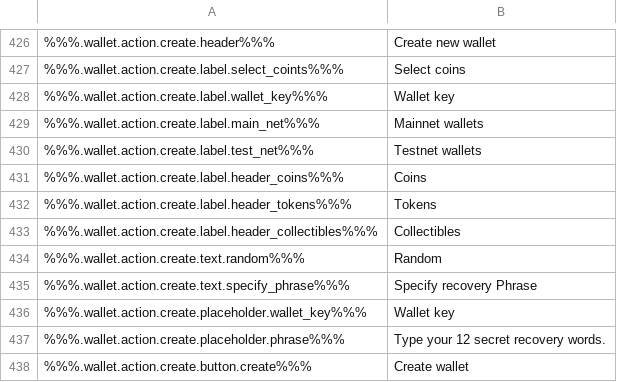
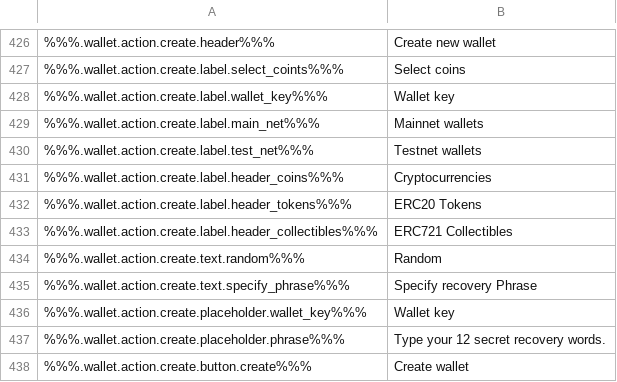
Before and after one commit to ninjadotorg/handshake-i18n, a CSV file: store/en.csv, drawn as a sheet; only a part is shown, gaps mark what is left out; the diff names each change by its address in the sheet, - before the commit and + after, or states it on an @@ line.

```diff
--- a/store/en.csv
+++ b/store/en.csv
-B431: Coins
+B431: Cryptocurrencies
-B432: Tokens
+B432: ERC20 Tokens
-B433: Collectibles
+B433: ERC721 Collectibles
```
Also changed, not shown: 8 other files.
